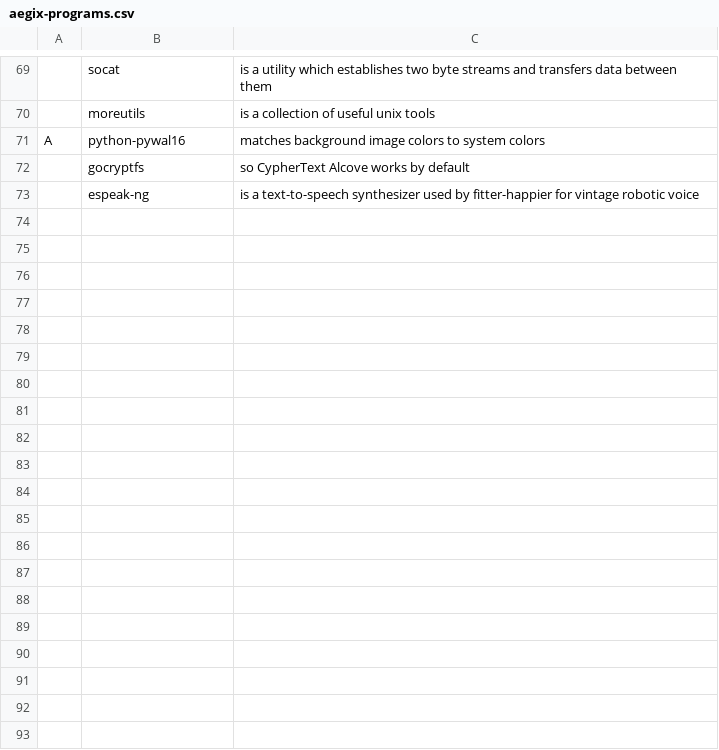
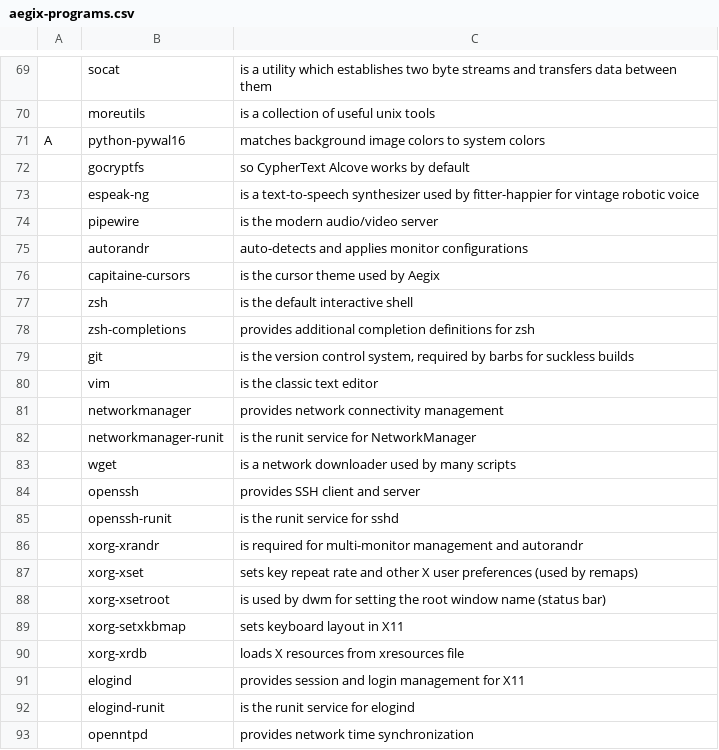
Before and after one commit to AegixLinux/barbs, a CSV file: aegix-programs.csv, drawn as a sheet; only a part is shown, gaps mark what is left out; the diff covers the shown part only; the diff names each change by its address in the sheet, - before the commit and + after, or states it on an @@ line.

```diff
--- a/aegix-programs.csv
+++ b/aegix-programs.csv
+row 74:  | pipewire | is the modern audio/video server
+row 75:  | autorandr | auto-detects and applies monitor configurations
+row 76:  | capitaine-cursors | is the cursor theme used by Aegix
+row 77:  | zsh | is the default interactive shell
+row 78:  | zsh-completions | provides additional completion definitions for zsh
+row 79:  | git | is the version control system, required by barbs for suckless builds
+row 80:  | vim | is the classic text editor
+row 81:  | networkmanager | provides network connectivity management
+row 82:  | networkmanager-runit | is the runit service for NetworkManager
+row 83:  | wget | is a network downloader used by many scripts
+row 84:  | openssh | provides SSH client and server
+row 85:  | openssh-runit | is the runit service for sshd
+row 86:  | xorg-xrandr | is required for multi-monitor management and autorandr
+row 87:  | xorg-xset | sets key repeat rate and other X user preferences (used by remaps)
+row 88:  | xorg-xsetroot | is used by dwm for setting the root window name (status bar)
+row 89:  | xorg-setxkbmap | sets keyboard layout in X11
+row 90:  | xorg-xrdb | loads X resources from xresources file
+row 91:  | elogind | provides session and login management for X11
+row 92:  | elogind-runit | is the runit service for elogind
+row 93:  | openntpd | provides network time synchronization
```
Also changed, not shown: 13 added rows and 2 removed rows elsewhere in this file, 1 other file.
